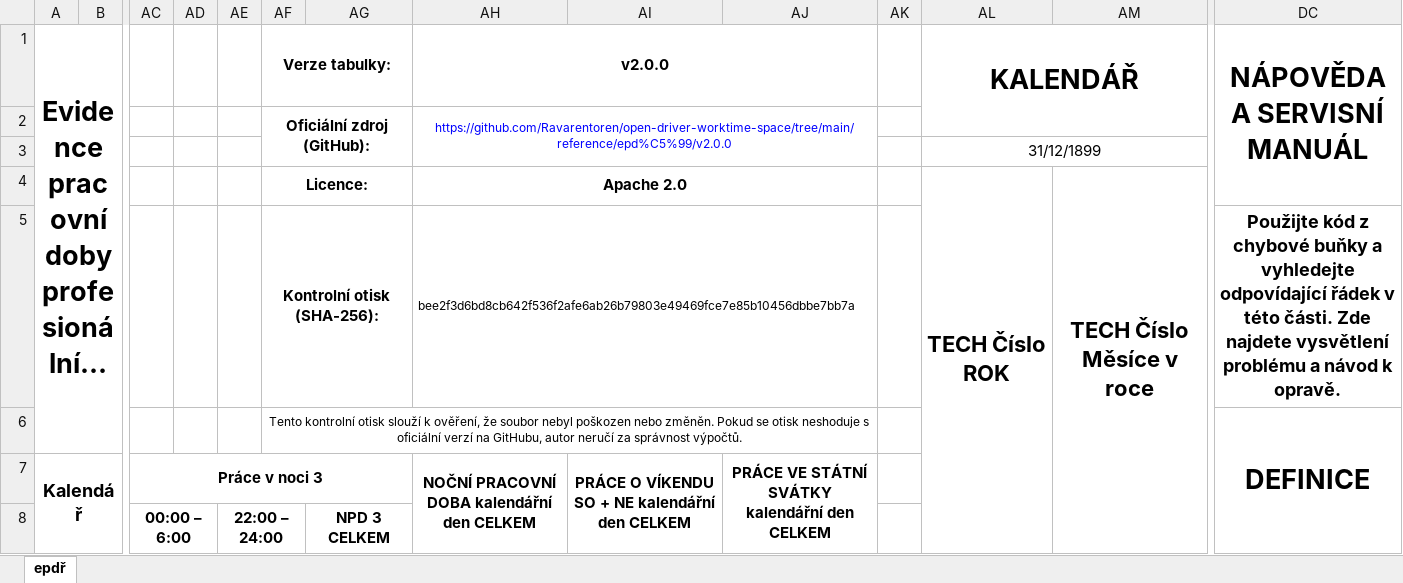
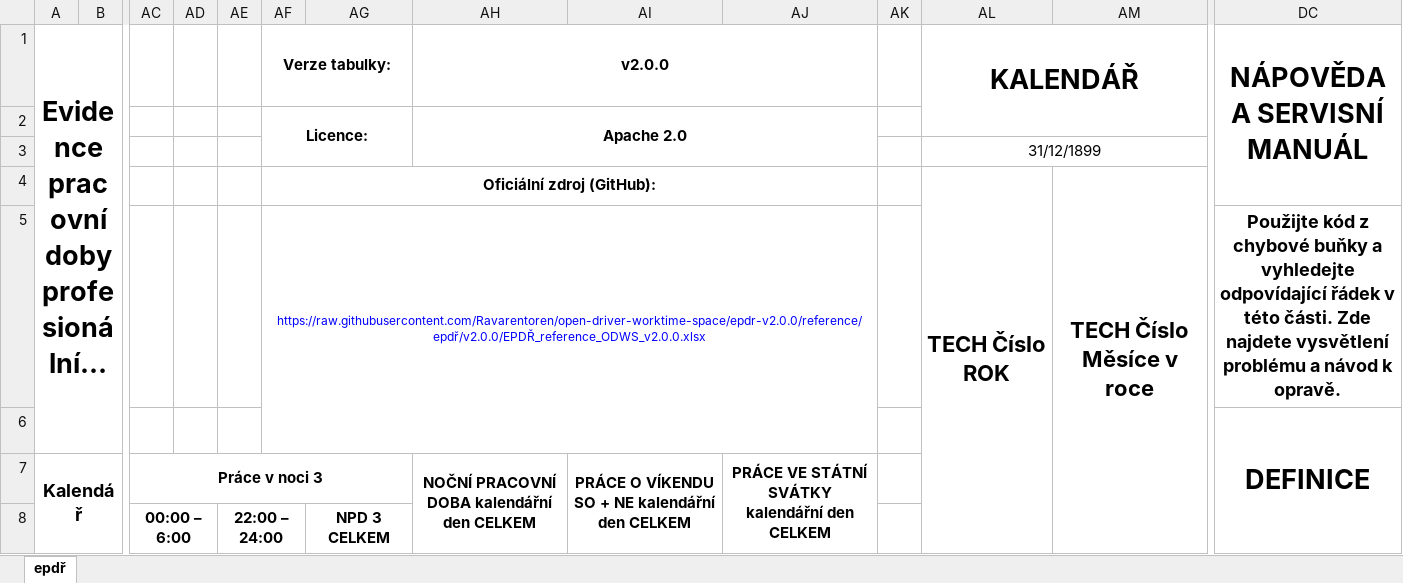
Before and after one commit to Ravarentoren/open-driver-worktime-space, an Excel workbook: reference/epdř/v2.0.0/EPDŘ_reference_ODWS_v2.0.0.xlsx, sheet epdř, drawn as a sheet; only a part is shown, gaps mark what is left out; long unchanged cells end in …; values as stored, in another font and other column widths than the file's, no borders; removed rows and columns are numbered as before the commit, all else as after; rows hold the shown columns only; the diff names each change by its address in the sheet, - before the commit and + after, or states it on an @@ line.

Commit message:
ref(epdr): finalize EPDŘ reference v2.0.0 (artifact + README)

```diff
--- a/reference/epdř/v2.0.0/EPDŘ_reference_ODWS_v2.0.0.xlsx (sheet epdř)
+++ b/reference/epdř/v2.0.0/EPDŘ_reference_ODWS_v2.0.0.xlsx (sheet epdř)
-row 2:  |  |  |  |  | Oficiální zdroj (GitHub): |  | https://github.com/Ravarentoren/open-driver-worktime-space/tree/main/reference/epd%C5%99/v2.0.0
+row 2:  |  |  |  |  | Licence: |  | Apache 2.0
-AF4 (Verze tabulky:): Licence:
+AF4 (Verze tabulky:): Oficiální zdroj (GitHub):
-AF4:AG4 merged
+AF4:AJ4 merged
-AH4 (v2.0.0): Apache 2.0
+AH4 (v2.0.0): (empty)
-AH4:AJ4 merged
-row 5:  |  |  |  |  | Kontrolní otisk (SHA-256): |  | bee2f3d6bd8cb642f536f2afe6ab26b79803e49469fce7e85b10456dbbe7bb7a |  |  |  |  |  | Použijte kód z chybové buňky a vyhledejte odpovídající řádek v této části. Zde najdete vysvětlení problému a návod k opravě.
+row 5:  |  |  |  |  | https://raw.githubusercontent.com/Ravarentoren/open-driver-worktime-space/epdr-v2.0.0/reference/epdř/v2.0.0/EPDŘ_reference_ODWS_v2.0.0.xlsx |  |  |  |  |  |  |  | Použijte kód z chybové buňky a vyhledejte odpovídající řádek v této části. Zde najdete vysvětlení problému a návod k opravě.
-AF6 (Verze tabulky:): Tento kontrolní otisk slouží k ověření, že soubor nebyl poškozen nebo změněn. Pokud se otisk neshoduje s oficiální verzí na GitHubu, autor neručí za správnost výpočtů.
+AF6 (Verze tabulky:): (empty)
-AF6:AJ6 merged
```
Also changed, not shown: 1 other file.
